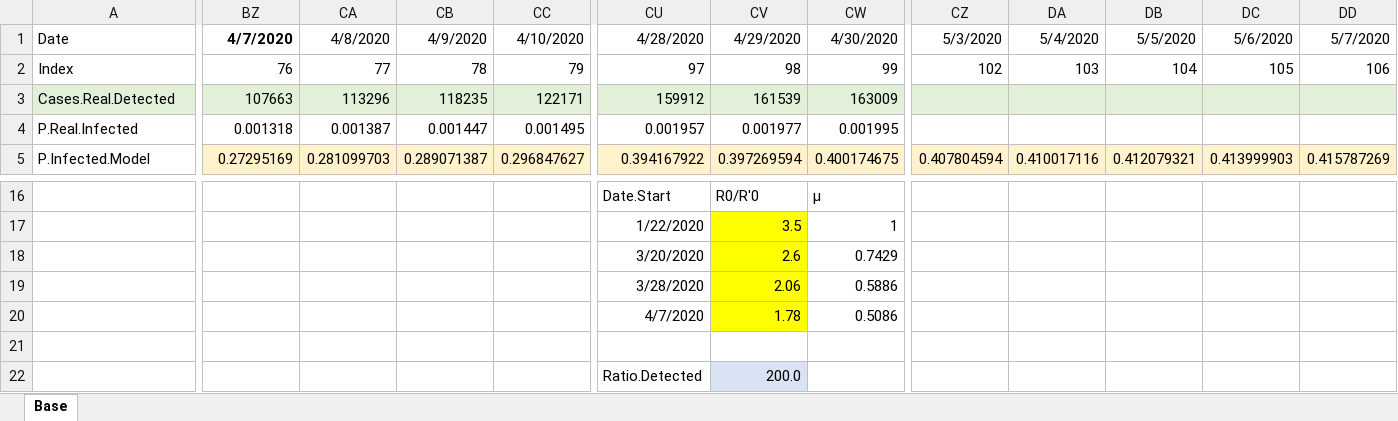
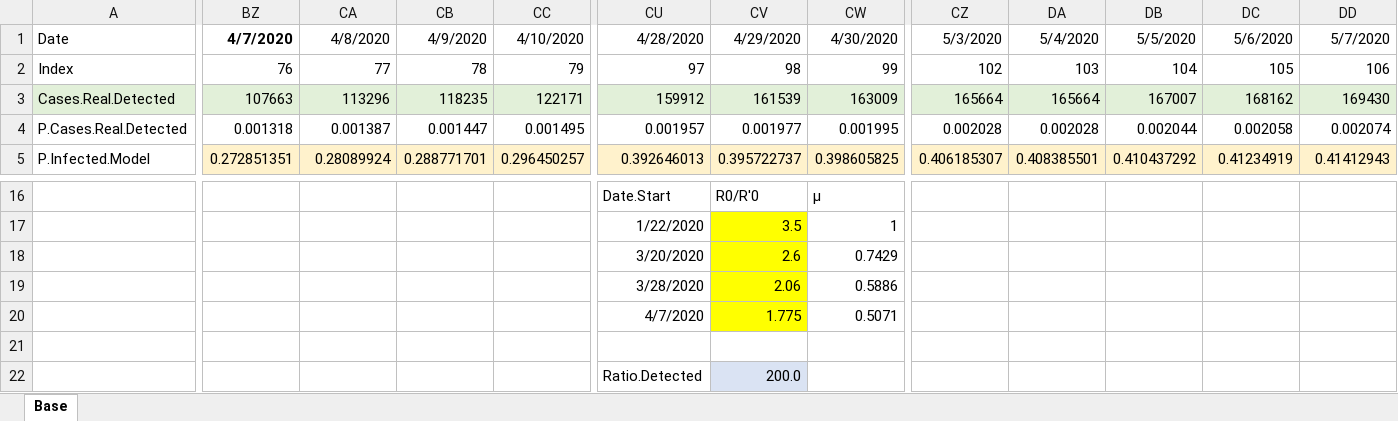
Before and after one commit to vitminc/Epidemic-Model, an Excel workbook: Data/Real.Model.Simple v.1.3.xlsx, sheet Base, drawn as a sheet; only a part is shown, gaps mark what is left out; values as stored, in another font and other column widths than the file's, no borders; charts and pictures not drawn; removed rows and columns are numbered as before the commit, all else as after; rows hold the shown columns only; the diff covers the shown part only; the diff names each change by its address in the sheet, - before the commit and + after, or states it on an @@ line.

Commit message:
Input of the new daily data

```diff
--- a/Data/Real.Model.Simple v.1.3.xlsx (sheet Base)
+++ b/Data/Real.Model.Simple v.1.3.xlsx (sheet Base)
-CZ3: (empty)
+CZ3: 165664
-DA3: (empty)
+DA3: 165664
-DB3: (empty)
+DB3: 167007
-DC3: (empty)
+DC3: 168162
-DD3: (empty)
+DD3: 169430
-A4: P.Real.Infected
+A4: P.Cases.Real.Detected
-CZ4: (empty)
+CZ4: 0.002028
-DA4: (empty)
+DA4: 0.002028
-DB4: (empty)
+DB4: 0.002044
-DC4: (empty)
+DC4: 0.002058
-DD4: (empty)
+DD4: 0.002074
-BZ5: 0.27295169
+BZ5: 0.272851351
-CA5: 0.281099703
+CA5: 0.28089924
-CB5: 0.289071387
+CB5: 0.288771701
-CC5: 0.296847627
+CC5: 0.296450257
-CU5: 0.394167922
+CU5: 0.392646013
-CV5: 0.397269594
+CV5: 0.395722737
-CW5: 0.400174675
+CW5: 0.398605825
-CZ5: 0.407804594
+CZ5: 0.406185307
-DA5: 0.410017116
+DA5: 0.408385501
-DB5: 0.412079321
+DB5: 0.410437292
-DC5: 0.413999903
+DC5: 0.41234919
-DD5: 0.415787269
+DD5: 0.41412943
-row 20:  |  |  |  |  | 4/7/2020 | 1.78 | 0.5086
+row 20:  |  |  |  |  | 4/7/2020 | 1.775 | 0.5071
```
Also changed, not shown: 183 edited cells elsewhere in this sheet, charts or pictures, Data/Real.Model v.1.3.xlsx.
